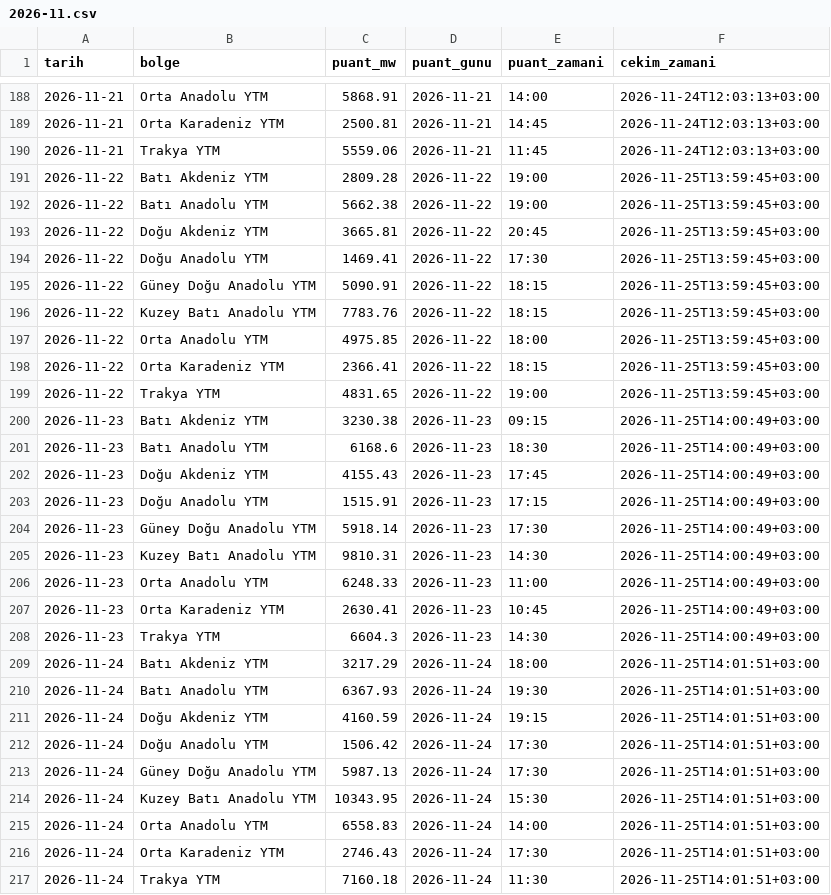
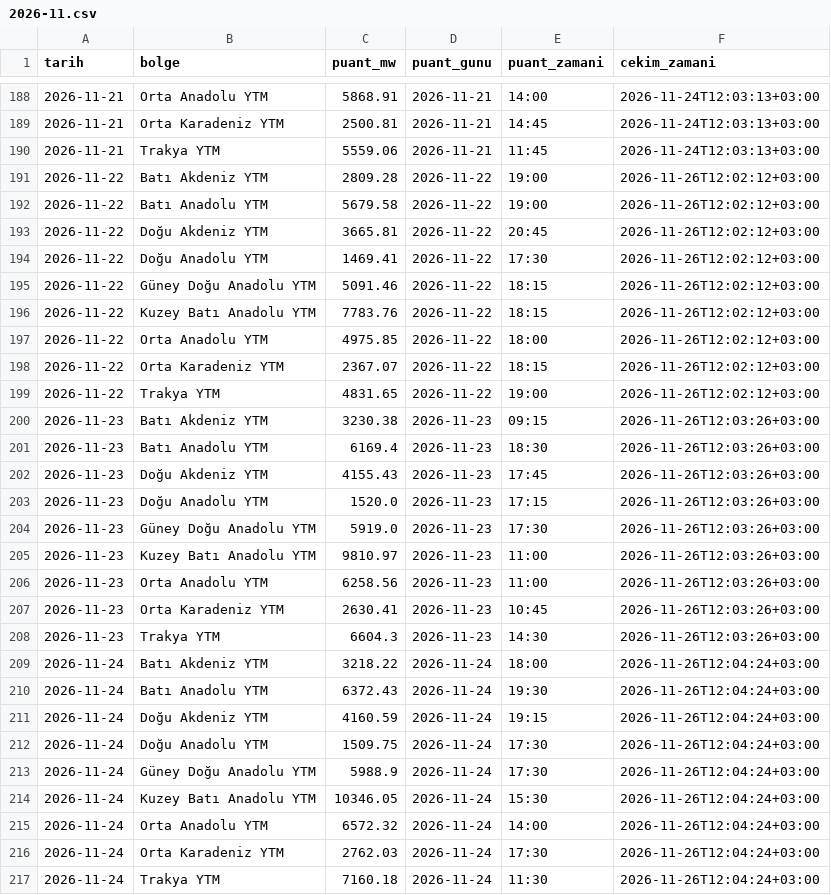
Before and after one commit to emresoykan/turkiye-energy-mcp, a CSV file: bolgesel_puant/2026/2026-11.csv, drawn as a sheet; only a part is shown, gaps mark what is left out; the diff covers the shown part only.

```diff
--- a/bolgesel_puant/2026/2026-11.csv
+++ b/bolgesel_puant/2026/2026-11.csv
@@ -190,28 +190,28 @@ tarih,bolge,puant_mw,puant_gunu,puant_zamani,cekim_zamani
 2026-11-21,Trakya YTM,5559.06,2026-11-21,11:45,2026-11-24T12:03:13+03:00
-2026-11-22,Batı Akdeniz YTM,2809.28,2026-11-22,19:00,2026-11-25T13:59:45+03:00
-2026-11-22,Batı Anadolu YTM,5662.38,2026-11-22,19:00,2026-11-25T13:59:45+03:00
-2026-11-22,Doğu Akdeniz YTM,3665.81,2026-11-22,20:45,2026-11-25T13:59:45+03:00
-2026-11-22,Doğu Anadolu YTM,1469.41,2026-11-22,17:30,2026-11-25T13:59:45+03:00
-2026-11-22,Güney Doğu Anadolu YTM,5090.91,2026-11-22,18:15,2026-11-25T13:59:45+03:00
-2026-11-22,Kuzey Batı Anadolu YTM,7783.76,2026-11-22,18:15,2026-11-25T13:59:45+03:00
-2026-11-22,Orta Anadolu YTM,4975.85,2026-11-22,18:00,2026-11-25T13:59:45+03:00
-2026-11-22,Orta Karadeniz YTM,2366.41,2026-11-22,18:15,2026-11-25T13:59:45+03:00
-2026-11-22,Trakya YTM,4831.65,2026-11-22,19:00,2026-11-25T13:59:45+03:00
-2026-11-23,Batı Akdeniz YTM,3230.38,2026-11-23,09:15,2026-11-25T14:00:49+03:00
-2026-11-23,Batı Anadolu YTM,6168.6,2026-11-23,18:30,2026-11-25T14:00:49+03:00
-2026-11-23,Doğu Akdeniz YTM,4155.43,2026-11-23,17:45,2026-11-25T14:00:49+03:00
-2026-11-23,Doğu Anadolu YTM,1515.91,2026-11-23,17:15,2026-11-25T14:00:49+03:00
-2026-11-23,Güney Doğu Anadolu YTM,5918.14,2026-11-23,17:30,2026-11-25T14:00:49+03:00
-2026-11-23,Kuzey Batı Anadolu YTM,9810.31,2026-11-23,14:30,2026-11-25T14:00:49+03:00
-2026-11-23,Orta Anadolu YTM,6248.33,2026-11-23,11:00,2026-11-25T14:00:49+03:00
-2026-11-23,Orta Karadeniz YTM,2630.41,2026-11-23,10:45,2026-11-25T14:00:49+03:00
-2026-11-23,Trakya YTM,6604.3,2026-11-23,14:30,2026-11-25T14:00:49+03:00
-2026-11-24,Batı Akdeniz YTM,3217.29,2026-11-24,18:00,2026-11-25T14:01:51+03:00
-2026-11-24,Batı Anadolu YTM,6367.93,2026-11-24,19:30,2026-11-25T14:01:51+03:00
-2026-11-24,Doğu Akdeniz YTM,4160.59,2026-11-24,19:15,2026-11-25T14:01:51+03:00
-2026-11-24,Doğu Anadolu YTM,1506.42,2026-11-24,17:30,2026-11-25T14:01:51+03:00
-2026-11-24,Güney Doğu Anadolu YTM,5987.13,2026-11-24,17:30,2026-11-25T14:01:51+03:00
-2026-11-24,Kuzey Batı Anadolu YTM,10343.95,2026-11-24,15:30,2026-11-25T14:01:51+03:00
-2026-11-24,Orta Anadolu YTM,6558.83,2026-11-24,14:00,2026-11-25T14:01:51+03:00
-2026-11-24,Orta Karadeniz YTM,2746.43,2026-11-24,17:30,2026-11-25T14:01:51+03:00
-2026-11-24,Trakya YTM,7160.18,2026-11-24,11:30,2026-11-25T14:01:51+03:00
+2026-11-22,Batı Akdeniz YTM,2809.28,2026-11-22,19:00,2026-11-26T12:02:12+03:00
+2026-11-22,Batı Anadolu YTM,5679.58,2026-11-22,19:00,2026-11-26T12:02:12+03:00
+2026-11-22,Doğu Akdeniz YTM,3665.81,2026-11-22,20:45,2026-11-26T12:02:12+03:00
+2026-11-22,Doğu Anadolu YTM,1469.41,2026-11-22,17:30,2026-11-26T12:02:12+03:00
+2026-11-22,Güney Doğu Anadolu YTM,5091.46,2026-11-22,18:15,2026-11-26T12:02:12+03:00
+2026-11-22,Kuzey Batı Anadolu YTM,7783.76,2026-11-22,18:15,2026-11-26T12:02:12+03:00
+2026-11-22,Orta Anadolu YTM,4975.85,2026-11-22,18:00,2026-11-26T12:02:12+03:00
+2026-11-22,Orta Karadeniz YTM,2367.07,2026-11-22,18:15,2026-11-26T12:02:12+03:00
+2026-11-22,Trakya YTM,4831.65,2026-11-22,19:00,2026-11-26T12:02:12+03:00
+2026-11-23,Batı Akdeniz YTM,3230.38,2026-11-23,09:15,2026-11-26T12:03:26+03:00
+2026-11-23,Batı Anadolu YTM,6169.4,2026-11-23,18:30,2026-11-26T12:03:26+03:00
+2026-11-23,Doğu Akdeniz YTM,4155.43,2026-11-23,17:45,2026-11-26T12:03:26+03:00
+2026-11-23,Doğu Anadolu YTM,1520.0,2026-11-23,17:15,2026-11-26T12:03:26+03:00
+2026-11-23,Güney Doğu Anadolu YTM,5919.0,2026-11-23,17:30,2026-11-26T12:03:26+03:00
+2026-11-23,Kuzey Batı Anadolu YTM,9810.97,2026-11-23,11:00,2026-11-26T12:03:26+03:00
+2026-11-23,Orta Anadolu YTM,6258.56,2026-11-23,11:00,2026-11-26T12:03:26+03:00
+2026-11-23,Orta Karadeniz YTM,2630.41,2026-11-23,10:45,2026-11-26T12:03:26+03:00
+2026-11-23,Trakya YTM,6604.3,2026-11-23,14:30,2026-11-26T12:03:26+03:00
+2026-11-24,Batı Akdeniz YTM,3218.22,2026-11-24,18:00,2026-11-26T12:04:24+03:00
+2026-11-24,Batı Anadolu YTM,6372.43,2026-11-24,19:30,2026-11-26T12:04:24+03:00
+2026-11-24,Doğu Akdeniz YTM,4160.59,2026-11-24,19:15,2026-11-26T12:04:24+03:00
+2026-11-24,Doğu Anadolu YTM,1509.75,2026-11-24,17:30,2026-11-26T12:04:24+03:00
+2026-11-24,Güney Doğu Anadolu YTM,5988.9,2026-11-24,17:30,2026-11-26T12:04:24+03:00
+2026-11-24,Kuzey Batı Anadolu YTM,10346.05,2026-11-24,15:30,2026-11-26T12:04:24+03:00
+2026-11-24,Orta Anadolu YTM,6572.32,2026-11-24,14:00,2026-11-26T12:04:24+03:00
+2026-11-24,Orta Karadeniz YTM,2762.03,2026-11-24,17:30,2026-11-26T12:04:24+03:00
+2026-11-24,Trakya YTM,7160.18,2026-11-24,11:30,2026-11-26T12:04:24+03:00
```
Also changed, not shown: 9 added rows and 9 edited cells elsewhere in this file, gunluk_uretim_kaynak/2026/2026-11.csv, gunluk_uretim_kurulus/2026/2026-11.csv, 8 other files.
